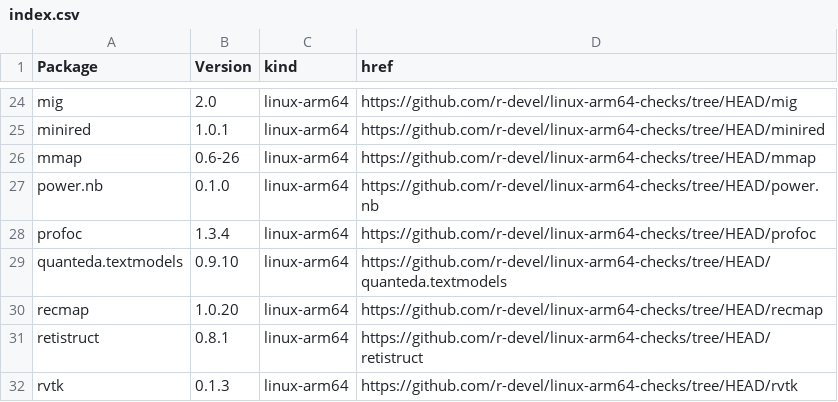
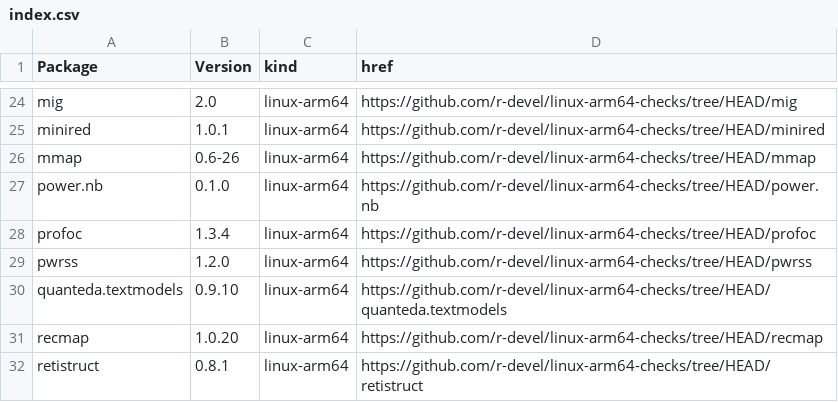
Before and after one commit to r-devel/linux-arm64-checks, a CSV file: index.csv, drawn as a sheet; only a part is shown, gaps mark what is left out; the shorter side is filled out with more unchanged rows.

```diff
--- a/index.csv
+++ b/index.csv
@@ -28,2 +28,3 @@ power.nb,0.1.0,linux-arm64,https://github.com/r-devel/linux-arm64-checks/tree/HE
 profoc,1.3.4,linux-arm64,https://github.com/r-devel/linux-arm64-checks/tree/HEAD/profoc
+pwrss,1.2.0,linux-arm64,https://github.com/r-devel/linux-arm64-checks/tree/HEAD/pwrss
 quanteda.textmodels,0.9.10,linux-arm64,https://github.com/r-devel/linux-arm64-checks/tree/HEAD/quanteda.textmodels
```
Also changed, not shown: 4 other files.
